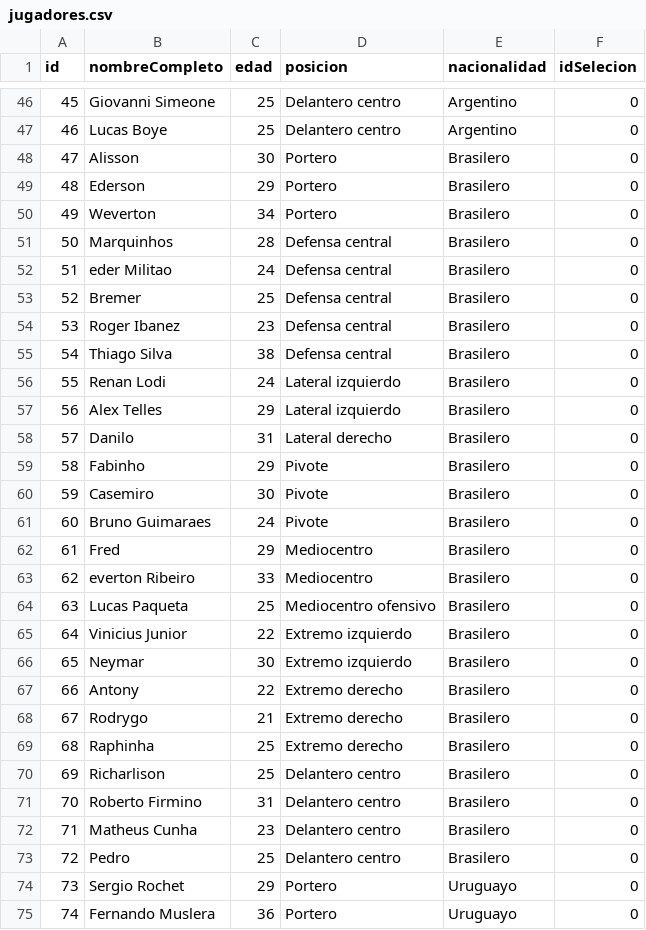
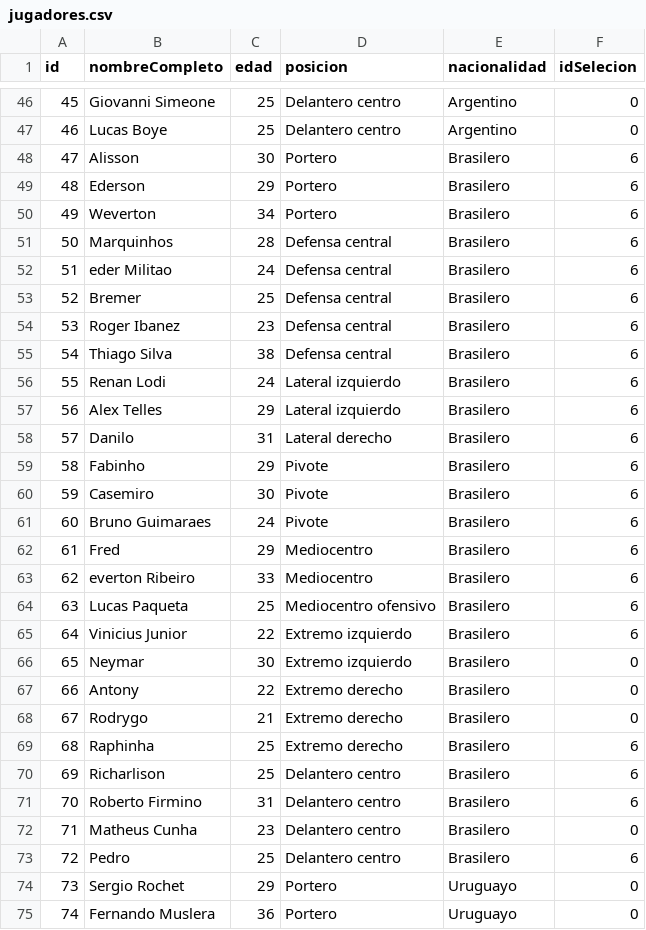
Before and after one commit to gustavopetrov/tps_laboratorio-1, a CSV file: tp-3/jugadores.csv, drawn as a sheet; only a part is shown, gaps mark what is left out; the diff covers the shown part only.

```diff
--- a/tp-3/jugadores.csv
+++ b/tp-3/jugadores.csv
@@ -47,20 +47,20 @@ id,nombreCompleto,edad,posicion,nacionalidad,idSelecion
 46,Lucas Boye,25,Delantero centro,Argentino,0
-47,Alisson,30,Portero,Brasilero,0
-48,Ederson,29,Portero,Brasilero,0
-49,Weverton,34,Portero,Brasilero,0
-50,Marquinhos,28,Defensa central,Brasilero,0
-51,eder Militao,24,Defensa central,Brasilero,0
-52,Bremer ,25,Defensa central,Brasilero,0
-53,Roger Ibanez,23,Defensa central,Brasilero,0
-54,Thiago Silva,38,Defensa central,Brasilero,0
-55,Renan Lodi,24,Lateral izquierdo,Brasilero,0
-56,Alex Telles,29,Lateral izquierdo,Brasilero,0
-57,Danilo ,31,Lateral derecho,Brasilero,0
-58,Fabinho,29,Pivote,Brasilero,0
-59,Casemiro,30,Pivote,Brasilero,0
-60,Bruno Guimaraes,24,Pivote,Brasilero,0
-61,Fred,29,Mediocentro,Brasilero,0
-62,everton Ribeiro,33,Mediocentro,Brasilero,0
-63,Lucas Paqueta,25,Mediocentro ofensivo,Brasilero,0
-64,Vinicius Junior,22,Extremo izquierdo,Brasilero,0
+47,Alisson,30,Portero,Brasilero,6
+48,Ederson,29,Portero,Brasilero,6
+49,Weverton,34,Portero,Brasilero,6
+50,Marquinhos,28,Defensa central,Brasilero,6
+51,eder Militao,24,Defensa central,Brasilero,6
+52,Bremer ,25,Defensa central,Brasilero,6
+53,Roger Ibanez,23,Defensa central,Brasilero,6
+54,Thiago Silva,38,Defensa central,Brasilero,6
+55,Renan Lodi,24,Lateral izquierdo,Brasilero,6
+56,Alex Telles,29,Lateral izquierdo,Brasilero,6
+57,Danilo ,31,Lateral derecho,Brasilero,6
+58,Fabinho,29,Pivote,Brasilero,6
+59,Casemiro,30,Pivote,Brasilero,6
+60,Bruno Guimaraes,24,Pivote,Brasilero,6
+61,Fred,29,Mediocentro,Brasilero,6
+62,everton Ribeiro,33,Mediocentro,Brasilero,6
+63,Lucas Paqueta,25,Mediocentro ofensivo,Brasilero,6
+64,Vinicius Junior,22,Extremo izquierdo,Brasilero,6
 65,Neymar ,30,Extremo izquierdo,Brasilero,0
@@ -68,7 +68,7 @@ id,nombreCompleto,edad,posicion,nacionalidad,idSelecion
 67,Rodrygo,21,Extremo derecho,Brasilero,0
-68,Raphinha,25,Extremo derecho,Brasilero,0
-69,Richarlison ,25,Delantero centro,Brasilero,0
-70,Roberto Firmino,31,Delantero centro,Brasilero,0
+68,Raphinha,25,Extremo derecho,Brasilero,6
+69,Richarlison ,25,Delantero centro,Brasilero,6
+70,Roberto Firmino,31,Delantero centro,Brasilero,6
 71,Matheus Cunha,23,Delantero centro,Brasilero,0
-72,Pedro,25,Delantero centro,Brasilero,0
+72,Pedro,25,Delantero centro,Brasilero,6
 73,Sergio Rochet,29,Portero,Uruguayo,0
```
Also changed, not shown: 1 added row and 20 edited cells elsewhere in this file, tp-3/selecciones.csv, 11 other files.
